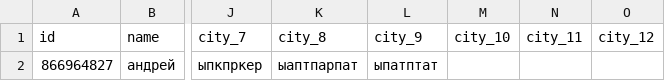
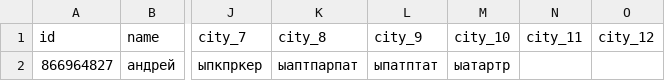
Before and after one commit to muzredmaksimov-dot/MIR_GAME, a CSV file: mir_game_results.csv, drawn as a sheet; only a part is shown, gaps mark what is left out; the diff names each change by its address in the sheet, - before the commit and + after, or states it on an @@ line.

Commit message:
update results

```diff
--- a/mir_game_results.csv
+++ b/mir_game_results.csv
-M2 (city_10): (empty)
+M2 (city_10): ыатартр
```
